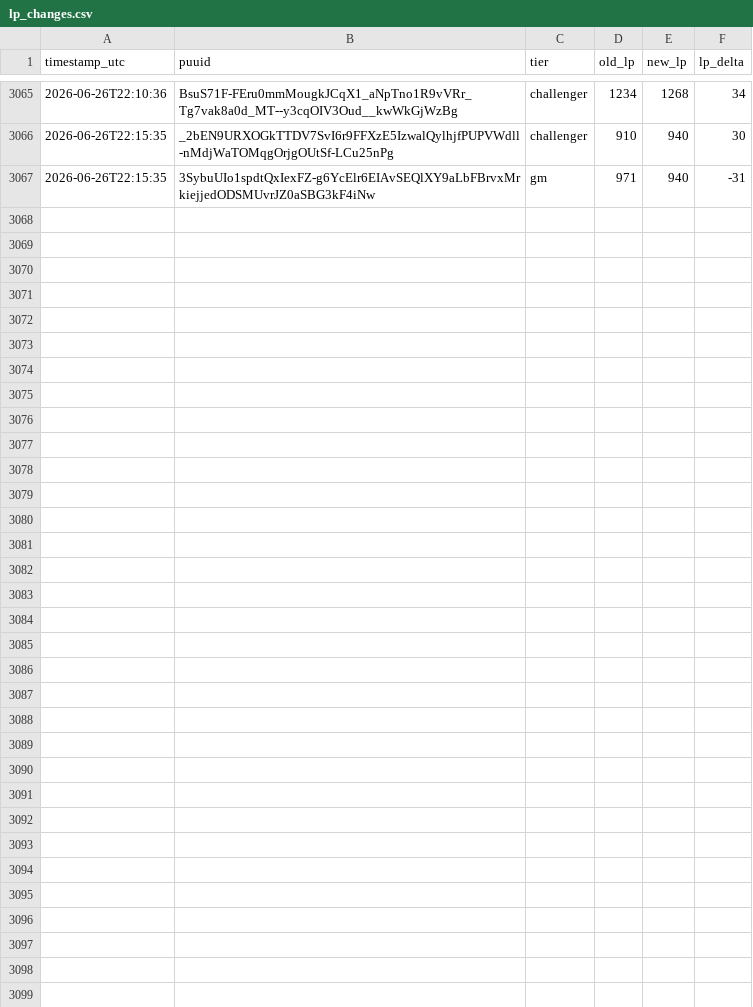
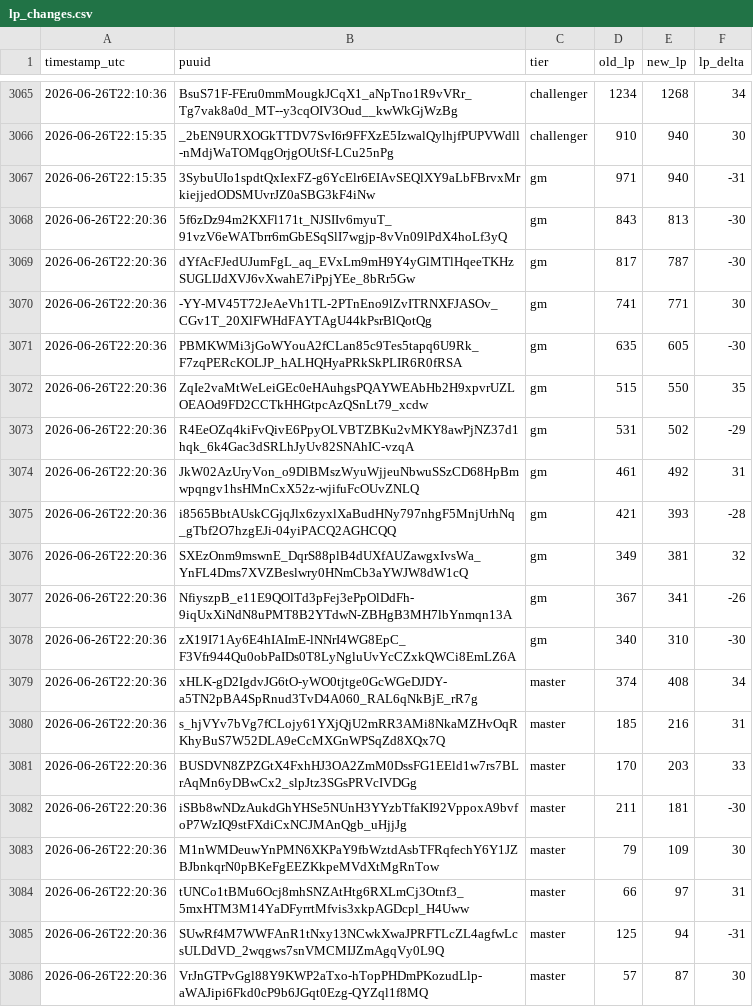
Before and after one commit to aasilvestre/lol-flex-tracker-2, a CSV file: data/lp_changes.csv, drawn as a sheet; only a part is shown, gaps mark what is left out; the diff covers the shown part only.

```diff
--- a/data/lp_changes.csv
+++ b/data/lp_changes.csv
@@ -3067 +3067,20 @@ timestamp_utc,puuid,tier,old_lp,new_lp,lp_delta
 2026-06-26T22:15:35,3SybuUIo1spdtQxIexFZ-g6YcElr6EIAvSEQlXY9aLbFBrvxMrkiejjedODSMUvrJZ0aSBG3kF4iNw,gm,971,940,-31
+2026-06-26T22:20:36,5f6zDz94m2KXFl171t_NJSIIv6myuT_91vzV6eWATbrr6mGbESqSlI7wgjp-8vVn09lPdX4hoLf3yQ,gm,843,813,-30
+2026-06-26T22:20:36,dYfAcFJedUJumFgL_aq_EVxLm9mH9Y4yGlMTlHqeeTKHzSUGLIJdXVJ6vXwahE7iPpjYEe_8bRr5Gw,gm,817,787,-30
+2026-06-26T22:20:36,-YY-MV45T72JeAeVh1TL-2PTnEno9lZvITRNXFJASOv_CGv1T_20XlFWHdFAYTAgU44kPsrBlQotQg,gm,741,771,30
+2026-06-26T22:20:36,PBMKWMi3jGoWYouA2fCLan85c9Tes5tapq6U9Rk_F7zqPERcKOLJP_hALHQHyaPRkSkPLIR6R0fRSA,gm,635,605,-30
+2026-06-26T22:20:36,ZqIe2vaMtWeLeiGEc0eHAuhgsPQAYWEAbHb2H9xpvrUZLOEAOd9FD2CCTkHHGtpcAzQSnLt79_xcdw,gm,515,550,35
+2026-06-26T22:20:36,R4EeOZq4kiFvQivE6PpyOLVBTZBKu2vMKY8awPjNZ37d1hqk_6k4Gac3dSRLhJyUv82SNAhIC-vzqA,gm,531,502,-29
+2026-06-26T22:20:36,JkW02AzUryVon_o9DlBMszWyuWjjeuNbwuSSzCD68HpBmwpqngv1hsHMnCxX52z-wjifuFcOUvZNLQ,gm,461,492,31
+2026-06-26T22:20:36,i8565BbtAUskCGjqJlx6zyxlXaBudHNy797nhgF5MnjUrhNq_gTbf2O7hzgEJi-04yiPACQ2AGHCQQ,gm,421,393,-28
+2026-06-26T22:20:36,SXEzOnm9mswnE_DqrS88plB4dUXfAUZawgxIvsWa_YnFL4Dms7XVZBeslwry0HNmCb3aYWJW8dW1cQ,gm,349,381,32
+2026-06-26T22:20:36,NfiyszpB_e11E9QOlTd3pFej3ePpOlDdFh-9iqUxXiNdN8uPMT8B2YTdwN-ZBHgB3MH7lbYnmqn13A,gm,367,341,-26
+2026-06-26T22:20:36,zX19I71Ay6E4hIAImE-lNNrI4WG8EpC_F3Vfr944Qu0obPaIDs0T8LyNgluUvYcCZxkQWCi8EmLZ6A,gm,340,310,-30
+2026-06-26T22:20:36,xHLK-gD2IgdvJG6tO-yWO0tjtge0GcWGeDJDY-a5TN2pBA4SpRnud3TvD4A060_RAL6qNkBjE_rR7g,master,374,408,34
+2026-06-26T22:20:36,s_hjVYv7bVg7fCLojy61YXjQjU2mRR3AMi8NkaMZHvOqRKhyBuS7W52DLA9eCcMXGnWPSqZd8XQx7Q,master,185,216,31
+2026-06-26T22:20:36,BUSDVN8ZPZGtX4FxhHJ3OA2ZmM0DssFG1EEld1w7rs7BLrAqMn6yDBwCx2_slpJtz3SGsPRVcIVDGg,master,170,203,33
+2026-06-26T22:20:36,iSBb8wNDzAukdGhYHSe5NUnH3YYzbTfaKI92VppoxA9bvfoP7WzIQ9stFXdiCxNCJMAnQgb_uHjjJg,master,211,181,-30
+2026-06-26T22:20:36,M1nWMDeuwYnPMN6XKPaY9fbWztdAsbTFRqfechY6Y1JZBJbnkqrN0pBKeFgEEZKkpeMVdXtMgRnTow,master,79,109,30
+2026-06-26T22:20:36,tUNCo1tBMu6Ocj8mhSNZAtHtg6RXLmCj3Otnf3_5mxHTM3M14YaDFyrrtMfvis3xkpAGDcpl_H4Uww,master,66,97,31
+2026-06-26T22:20:36,SUwRf4M7WWFAnR1tNxy13NCwkXwaJPRFTLcZL4agfwLcsULDdVD_2wqgws7snVMCMIJZmAgqVy0L9Q,master,125,94,-31
+2026-06-26T22:20:36,VrJnGTPvGgl88Y9KWP2aTxo-hTopPHDmPKozudLlp-aWAJipi6Fkd0cP9b6JGqt0Ezg-QYZql1f8MQ,master,57,87,30
```
Also changed, not shown: 12 added rows elsewhere in this file, data/player_current.csv.
